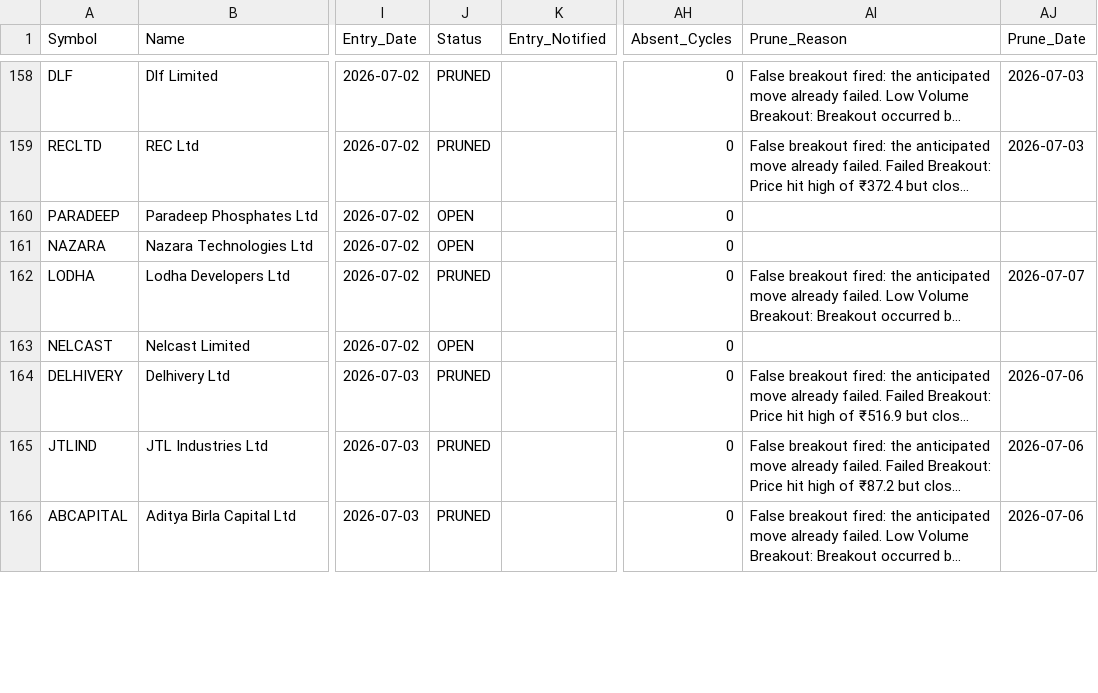
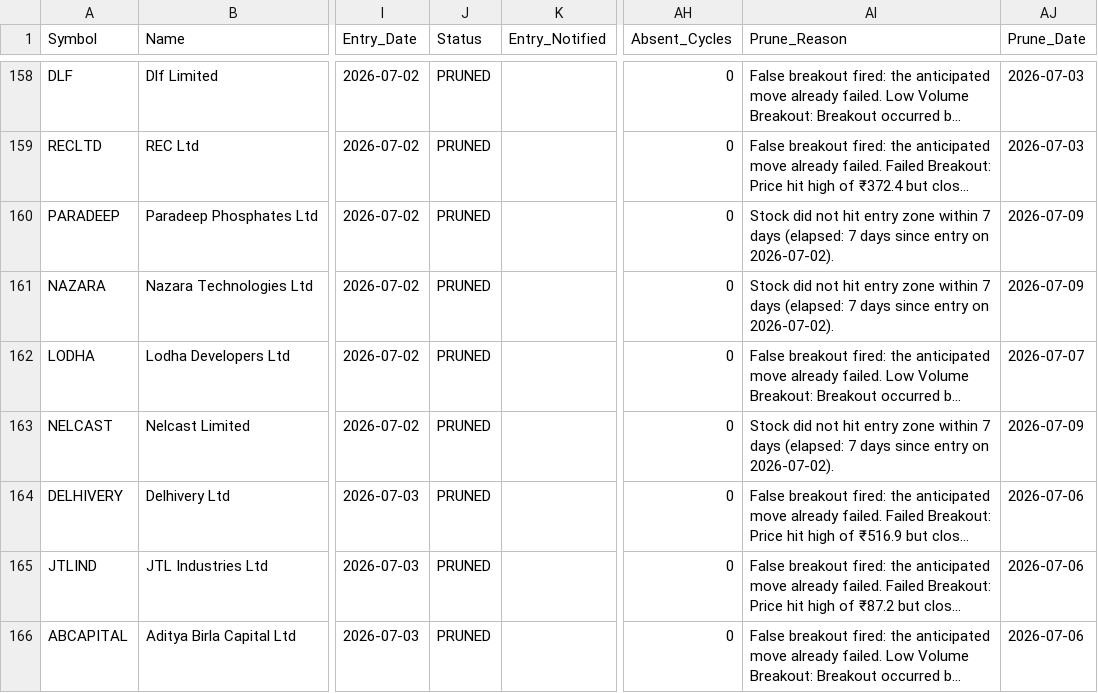
Before and after one commit to AbhiAbhiAbhi/swing-sentinel, a CSV file: data/positions.csv, drawn as a sheet; only a part is shown, gaps mark what is left out; long unchanged cells end in …; the diff covers the shown part only; the diff names each change by its address in the sheet, - before the commit and + after, or states it on an @@ line.

```diff
--- a/data/positions.csv
+++ b/data/positions.csv
-J160:J161 (Status): OPEN
+J160:J161 (Status): PRUNED
-AI160:AI161 (Prune_Reason): (empty)
+AI160:AI161 (Prune_Reason): Stock did not hit entry zone within 7 days (elapsed: 7 days since entry on 2026-07-02).
-AJ160:AJ161 (Prune_Date): (empty)
+AJ160:AJ161 (Prune_Date): 2026-07-09
-J163 (Status): OPEN
+J163 (Status): PRUNED
-AI163 (Prune_Reason): (empty)
+AI163 (Prune_Reason): Stock did not hit entry zone within 7 days (elapsed: 7 days since entry on 2026-07-02).
-AJ163 (Prune_Date): (empty)
+AJ163 (Prune_Date): 2026-07-09
```
Also changed, not shown: 130 edited cells elsewhere in this file.
